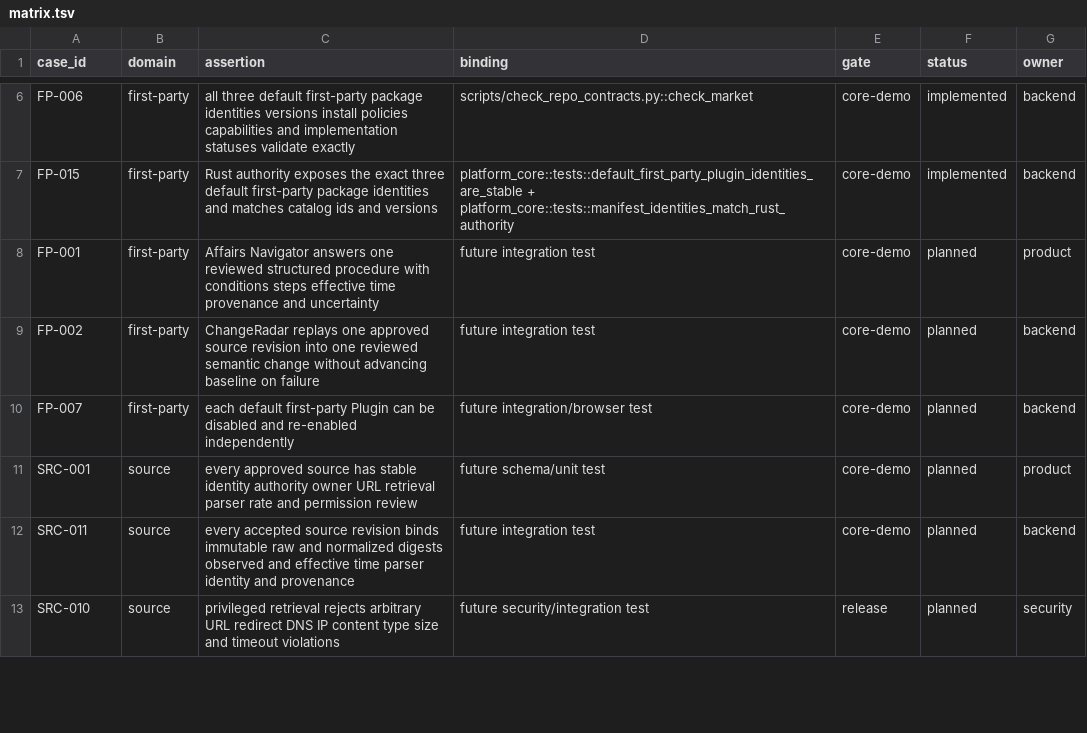
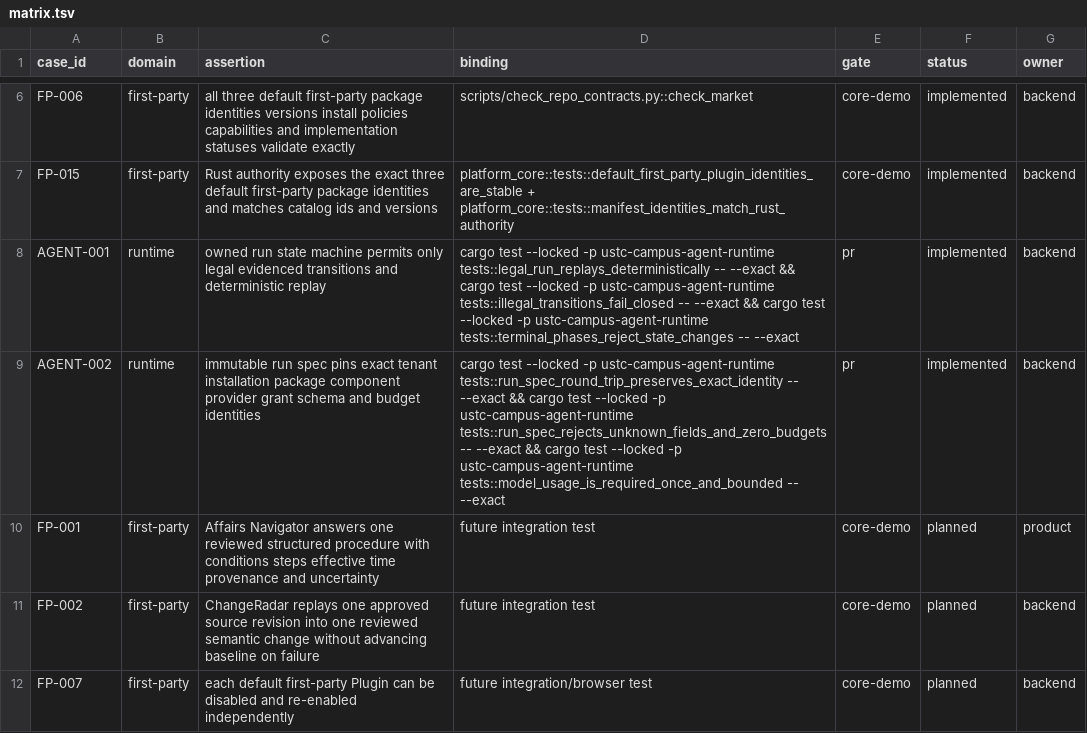
Before and after one commit to Develata/ustc-campus-agent, a TSV file: docs/acceptance/matrix.tsv, drawn as a sheet; only a part is shown, gaps mark what is left out; the shorter side is filled out with more unchanged rows.

Commit message:
feat(runtime): add framework-neutral run kernel

```diff
--- a/docs/acceptance/matrix.tsv
+++ b/docs/acceptance/matrix.tsv
@@ -7,2 +7,4 @@ FP-006	first-party	all three default first-party package identities versions ins
 FP-015	first-party	Rust authority exposes the exact three default first-party package identities and matches catalog ids and versions	platform_core::tests::default_first_party_plugin_identities_are_stable + platform_core::tests::manifest_identities_match_rust_authority	core-demo	implemented	backend
+AGENT-001	runtime	owned run state machine permits only legal evidenced transitions and deterministic replay	cargo test --locked -p ustc-campus-agent-runtime tests::legal_run_replays_deterministically -- --exact && cargo test --locked -p ustc-campus-agent-runtime tests::illegal_transitions_fail_closed -- --exact && cargo test --locked -p ustc-campus-agent-runtime tests::terminal_phases_reject_state_changes -- --exact	pr	implemented	backend
+AGENT-002	runtime	immutable run spec pins exact tenant installation package component provider grant schema and budget identities	cargo test --locked -p ustc-campus-agent-runtime tests::run_spec_round_trip_preserves_exact_identity -- --exact && cargo test --locked -p ustc-campus-agent-runtime tests::run_spec_rejects_unknown_fields_and_zero_budgets -- --exact && cargo test --locked -p ustc-campus-agent-runtime tests::model_usage_is_required_once_and_bounded -- --exact	pr	implemented	backend
 FP-001	first-party	Affairs Navigator answers one reviewed structured procedure with conditions steps effective time provenance and uncertainty	future integration test	core-demo	planned	product
```
Also changed, not shown: 23 other files.
